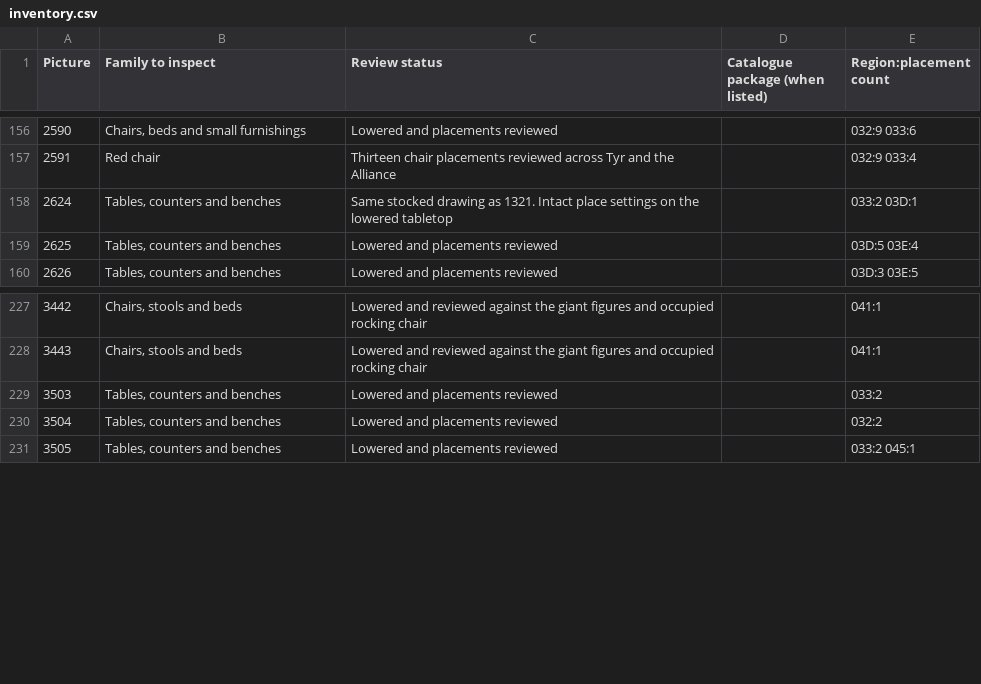
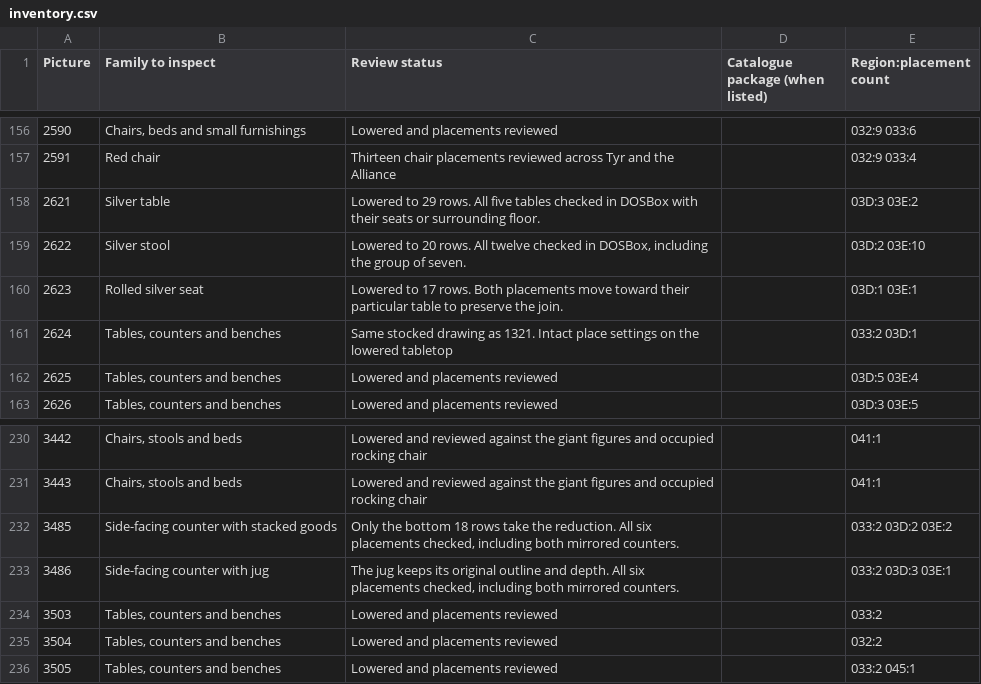
Before and after one commit to daaki85/darksun-obsidian-edition, a CSV file: reports/ravager-furniture/inventory.csv, drawn as a sheet; only a part is shown, gaps mark what is left out; the diff names each change by its address in the sheet, - before the commit and + after, or states it on an @@ line.

Commit message:
Lower the silver dining sets and preserve the side-facing counters

```diff
--- a/reports/ravager-furniture/inventory.csv
+++ b/reports/ravager-furniture/inventory.csv
+row 158: 2621 | Silver table | Lowered to 29 rows. All five tables checked in DOSBox with their seats or surrounding floor. |  | 03D:3 03E:2
+row 159: 2622 | Silver stool | Lowered to 20 rows. All twelve checked in DOSBox, including the group of seven. |  | 03D:2 03E:10
+row 160: 2623 | Rolled silver seat | Lowered to 17 rows. Both placements move toward their particular table to preserve the join. |  | 03D:1 03E:1
+row 232: 3485 | Side-facing counter with stacked goods | Only the bottom 18 rows take the reduction. All six placements checked, including both mirrored counters. |  | 033:2 03D:2 03E:2
+row 233: 3486 | Side-facing counter with jug | The jug keeps its original outline and depth. All six placements checked, including both mirrored counters. |  | 033:2 03D:3 03E:1
```
Also changed, not shown: 17 other files.
